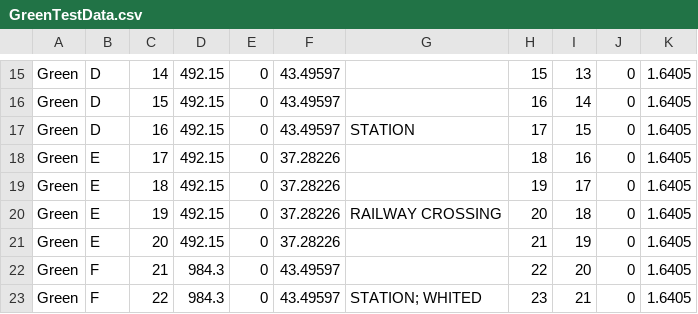
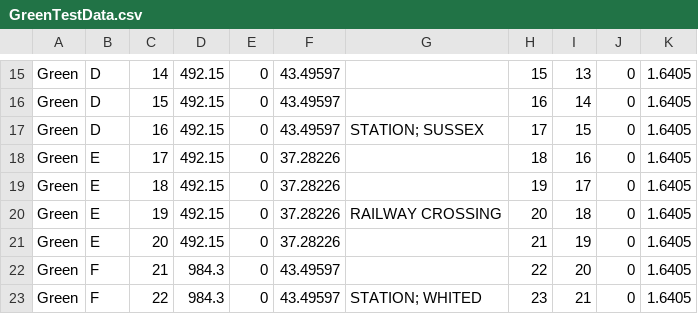
Before and after one commit to spbirus/trickytrainz, a CSV file: CSV Tracks/GreenTestData.csv, drawn as a sheet; only a part is shown, gaps mark what is left out.

Commit message:
fixed Mikes green track file

```diff
--- a/CSV Tracks/GreenTestData.csv
+++ b/CSV Tracks/GreenTestData.csv
@@ -16,3 +16,3 @@ Green,D,14,492.15,0,43.49597,,15,13,0,1.6405
 Green,D,15,492.15,0,43.49597,,16,14,0,1.6405
-Green,D,16,492.15,0,43.49597,STATION,17,15,0,1.6405
+Green,D,16,492.15,0,43.49597,STATION; SUSSEX,17,15,0,1.6405
 Green,E,17,492.15,0,37.28226,,18,16,0,1.6405
```
